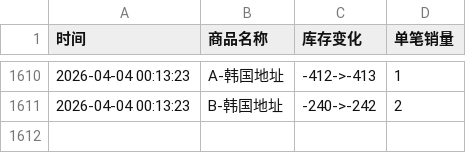
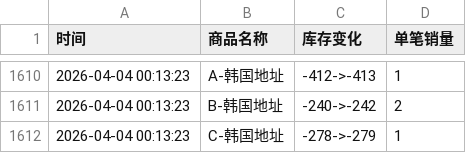
Before and after one commit to Juineii/hanbin_k40410, a CSV file: 成韩彬线下签售.csv, drawn as a sheet; only a part is shown, gaps mark what is left out.

Commit message:
自动更新数据 2026-04-04 00:13:34

```diff
--- a/成韩彬线下签售.csv
+++ b/成韩彬线下签售.csv
@@ -1611 +1611,2 @@
 2026-04-04 00:13:23,B-韩国地址,-240->-242,2
+2026-04-04 00:13:23,C-韩国地址,-278->-279,1
```
